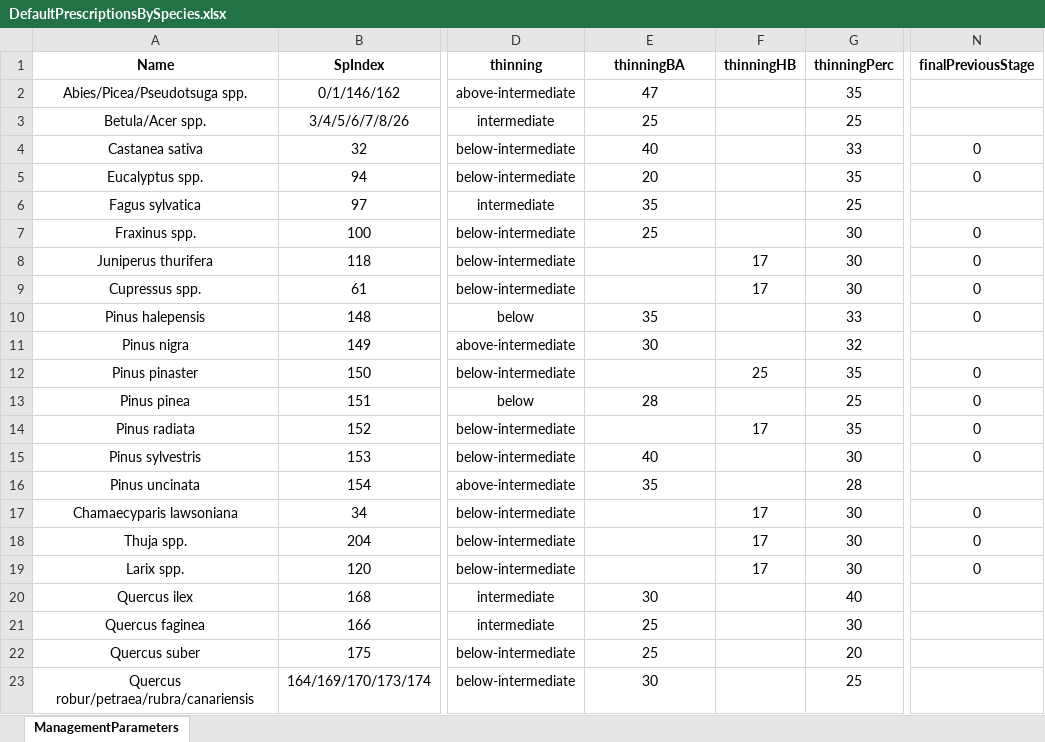
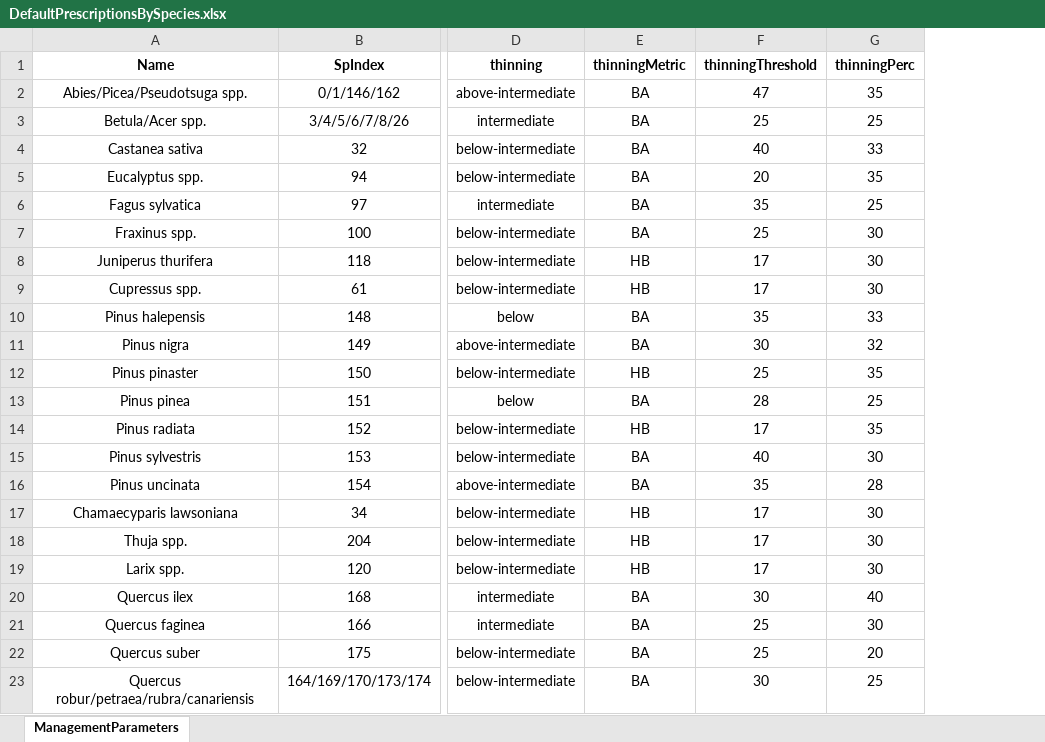
Before and after one commit to emf-creaf/medfateland, an Excel workbook: data-raw/DefaultPrescriptionsBySpecies.xlsx, sheet ManagementParameters, drawn as a sheet; only a part is shown, gaps mark what is left out; values as stored, in another font and other column widths than the file's, no borders; charts and pictures not drawn; removed rows and columns are numbered as before the commit, all else as after; the diff names each change by its address in the sheet, - before the commit and + after, or states it on an @@ line.

```diff
--- a/data-raw/DefaultPrescriptionsBySpecies.xlsx (sheet ManagementParameters)
+++ b/data-raw/DefaultPrescriptionsBySpecies.xlsx (sheet ManagementParameters)
+column E (thinningMetric), rows 2-23: BA | BA | BA | BA | BA | BA | HB | HB | BA | BA | HB | BA | HB | BA | BA | HB | HB | HB | BA | BA | BA | BA
-column F (thinningHB), rows 8-19: 17 | 17 |  |  | 25 |  | 17 |  |  | 17 | 17 | 17
-column N (finalPreviousStage), rows 4-19: 0 | 0 |  | 0 | 0 | 0 | 0 |  | 0 | 0 | 0 | 0 |  | 0 | 0 | 0
-F1: thinningBA
+F1: thinningThreshold
-F8:F9 (thinningThreshold): (empty)
+F8:F9 (thinningThreshold): 17
-F12 (thinningThreshold): (empty)
+F12 (thinningThreshold): 25
-F14 (thinningThreshold): (empty)
+F14 (thinningThreshold): 17
-F17:F19 (thinningThreshold): (empty)
+F17:F19 (thinningThreshold): 17
```
Also changed, not shown: 4 other files.
